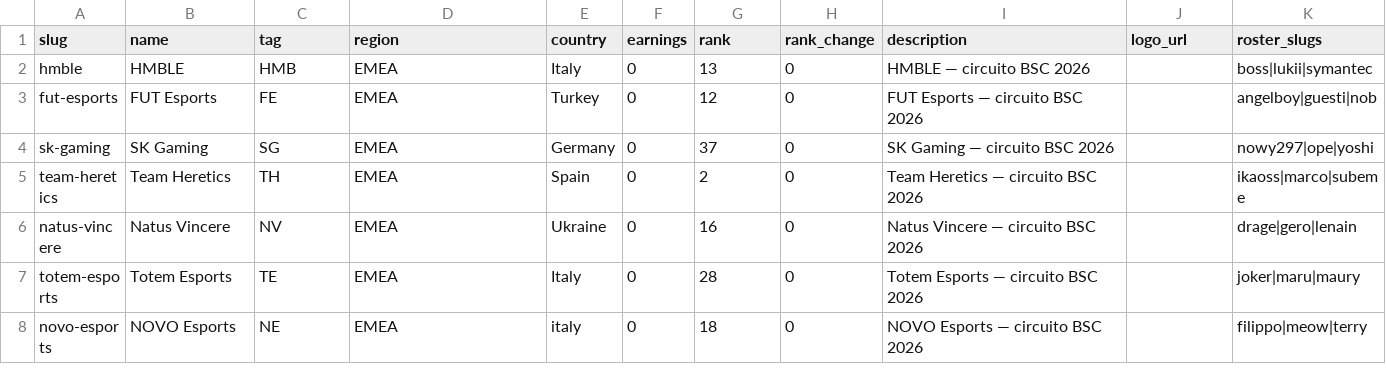
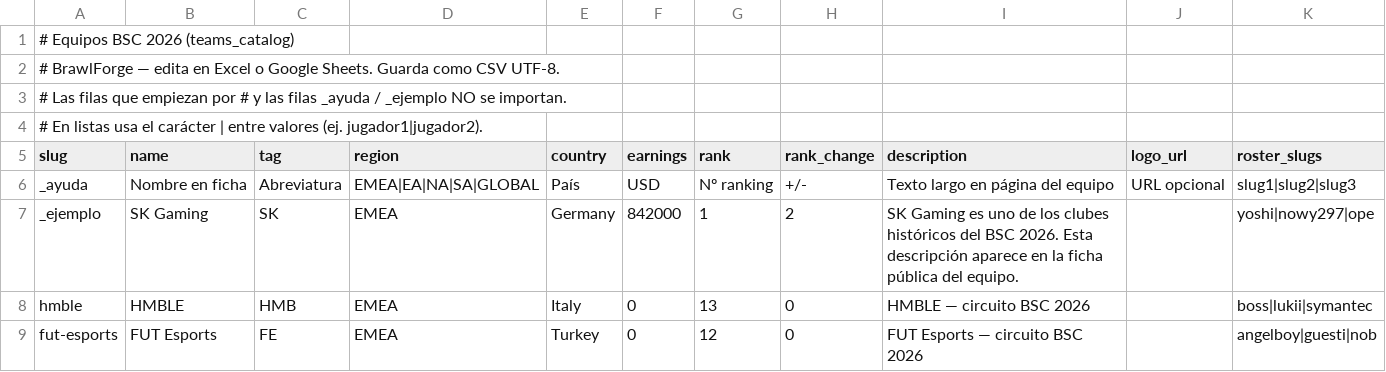
Before and after one commit to carlin03/BrawlForge, a CSV file: data/import/teams.csv, drawn as a sheet; only a part is shown; the shorter side is filled out with more unchanged rows; the diff names each change by its address in the sheet, - before the commit and + after, or states it on an @@ line.

```diff
--- a/data/import/teams.csv
+++ b/data/import/teams.csv
+row 1: # Equipos BSC 2026 (teams_catalog)
+row 2: # BrawlForge — edita en Excel o Google Sheets. Guarda como CSV UTF-8.
+row 3: # Las filas que empiezan por # y las filas _ayuda / _ejemplo NO se importan.
+row 4: # En listas usa el carácter | entre valores (ej. jugador1|jugador2).
+row 6: _ayuda | Nombre en ficha | Abreviatura | EMEA|EA|NA|SA|GLOBAL | País | USD | Nº ranking | +/- | Texto largo en página del equipo | URL opcional | slug1|slug2|slug3
+row 7: _ejemplo | SK Gaming | SK | EMEA | Germany | 842000 | 1 | 2 | SK Gaming es uno de los clubes históricos del BSC 2026. Esta descripción aparece en la ficha pública del equipo. |  | yoshi|nowy297|ope
```
Also changed, not shown: data/import/news.csv, data/import/players.csv, 12 other files.
